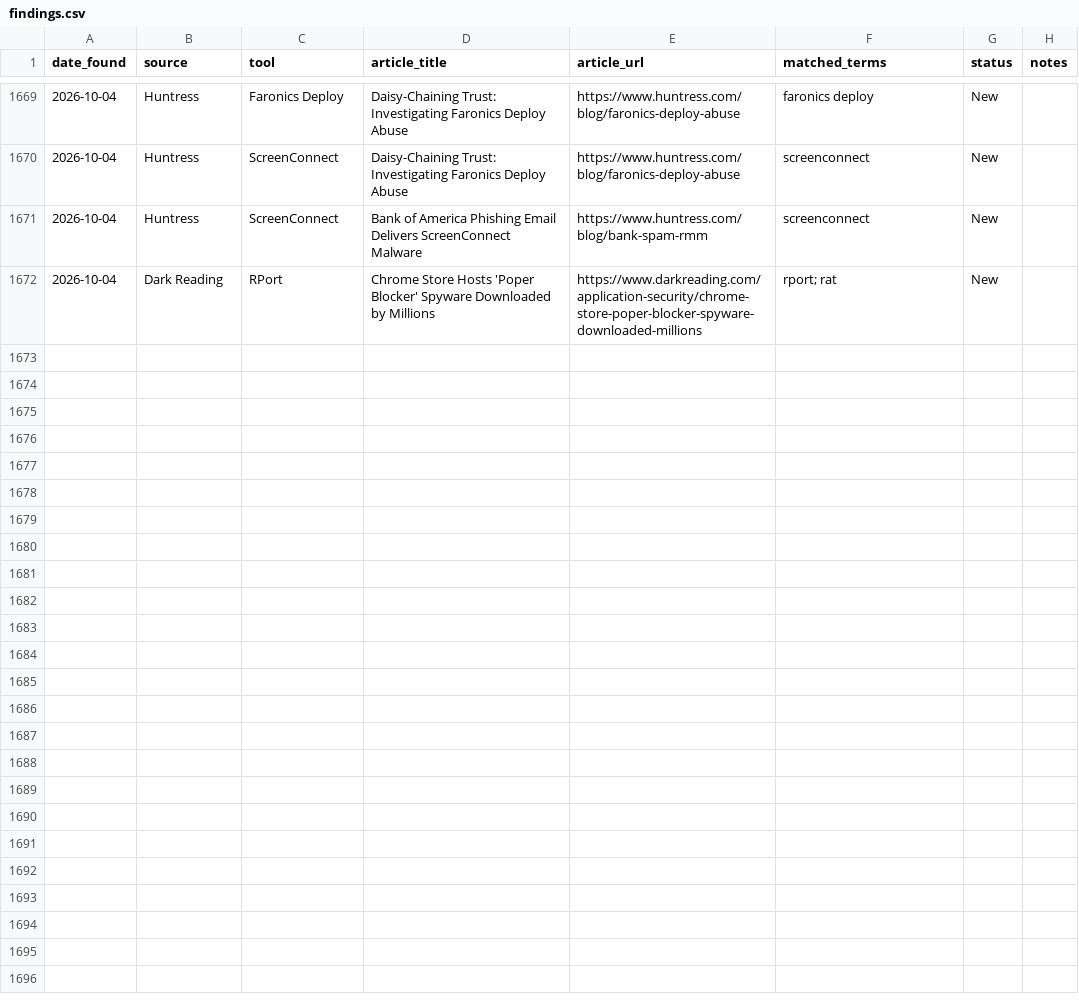
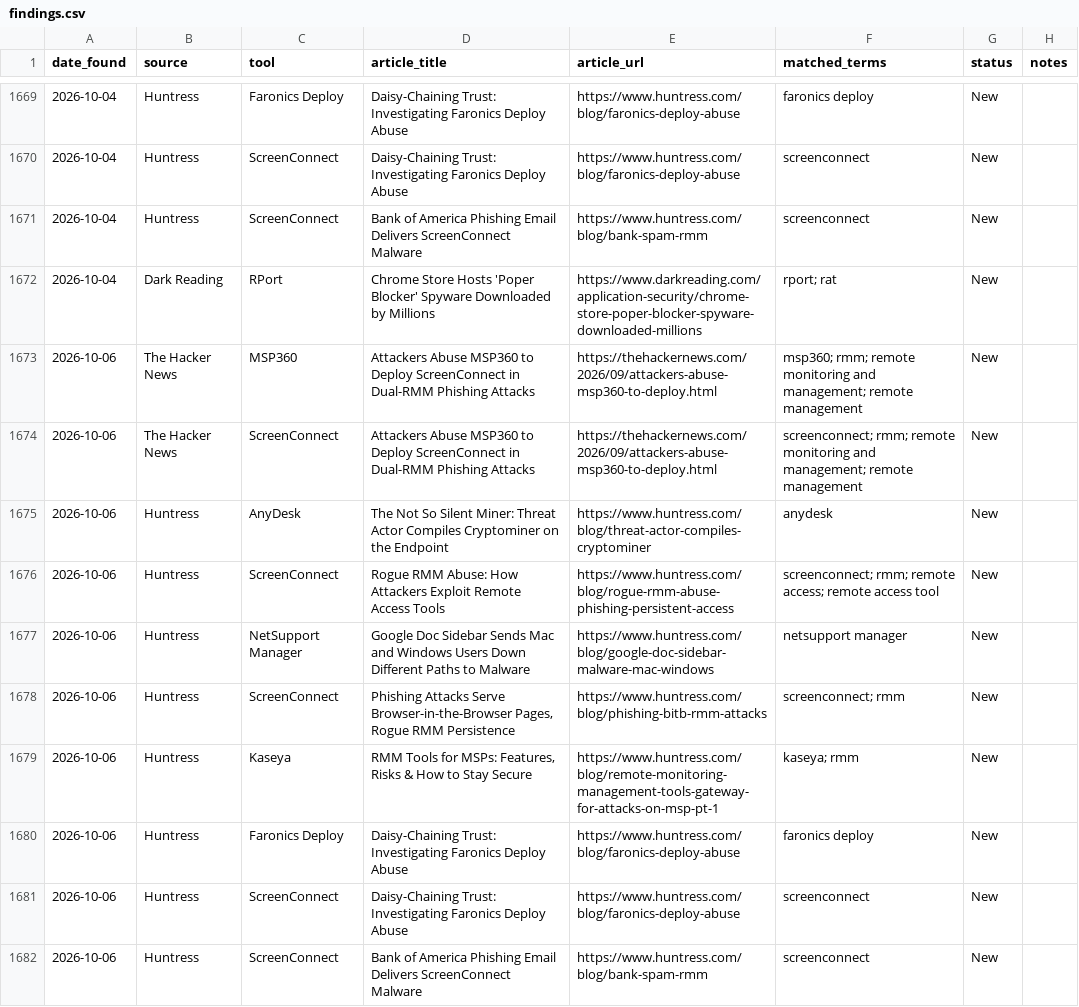
Before and after one commit to Threat-Hunting-Journal/RMM-Tool-Tracking, a CSV file: docs/findings.csv, drawn as a sheet; only a part is shown, gaps mark what is left out; the diff covers the shown part only; the diff names each change by its address in the sheet, - before the commit and + after, or states it on an @@ line.

```diff
--- a/docs/findings.csv
+++ b/docs/findings.csv
+row 1673: 2026-10-06 | The Hacker News | MSP360 | Attackers Abuse MSP360 to Deploy ScreenConnect in Dual-RMM Phishing Attacks | https://thehackernews.com/2026/09/attackers-abuse-msp360-to-deploy.html | msp360; rmm; remote monitoring and management; remote management | New
+row 1674: 2026-10-06 | The Hacker News | ScreenConnect | Attackers Abuse MSP360 to Deploy ScreenConnect in Dual-RMM Phishing Attacks | https://thehackernews.com/2026/09/attackers-abuse-msp360-to-deploy.html | screenconnect; rmm; remote monitoring and management; remote management | New
+row 1675: 2026-10-06 | Huntress | AnyDesk | The Not So Silent Miner: Threat Actor Compiles Cryptominer on the Endpoint | https://www.huntress.com/blog/threat-actor-compiles-cryptominer | anydesk | New
+row 1676: 2026-10-06 | Huntress | ScreenConnect | Rogue RMM Abuse: How Attackers Exploit Remote Access Tools | https://www.huntress.com/blog/rogue-rmm-abuse-phishing-persistent-access | screenconnect; rmm; remote access; remote access tool | New
+row 1677: 2026-10-06 | Huntress | NetSupport Manager | Google Doc Sidebar Sends Mac and Windows Users Down Different Paths to Malware | https://www.huntress.com/blog/google-doc-sidebar-malware-mac-windows | netsupport manager | New
+row 1678: 2026-10-06 | Huntress | ScreenConnect | Phishing Attacks Serve Browser-in-the-Browser Pages, Rogue RMM Persistence | https://www.huntress.com/blog/phishing-bitb-rmm-attacks | screenconnect; rmm | New
+row 1679: 2026-10-06 | Huntress | Kaseya | RMM Tools for MSPs: Features, Risks & How to Stay Secure | https://www.huntress.com/blog/remote-monitoring-management-tools-gateway-for-attacks-on-msp-pt-1 | kaseya; rmm | New
+row 1680: 2026-10-06 | Huntress | Faronics Deploy | Daisy-Chaining Trust: Investigating Faronics Deploy Abuse | https://www.huntress.com/blog/faronics-deploy-abuse | faronics deploy | New
+row 1681: 2026-10-06 | Huntress | ScreenConnect | Daisy-Chaining Trust: Investigating Faronics Deploy Abuse | https://www.huntress.com/blog/faronics-deploy-abuse | screenconnect | New
+row 1682: 2026-10-06 | Huntress | ScreenConnect | Bank of America Phishing Email Delivers ScreenConnect Malware | https://www.huntress.com/blog/bank-spam-rmm | screenconnect | New
```
Also changed, not shown: 18 added rows elsewhere in this file, docs/tool_summary.csv, findings.csv, 1 other file.
